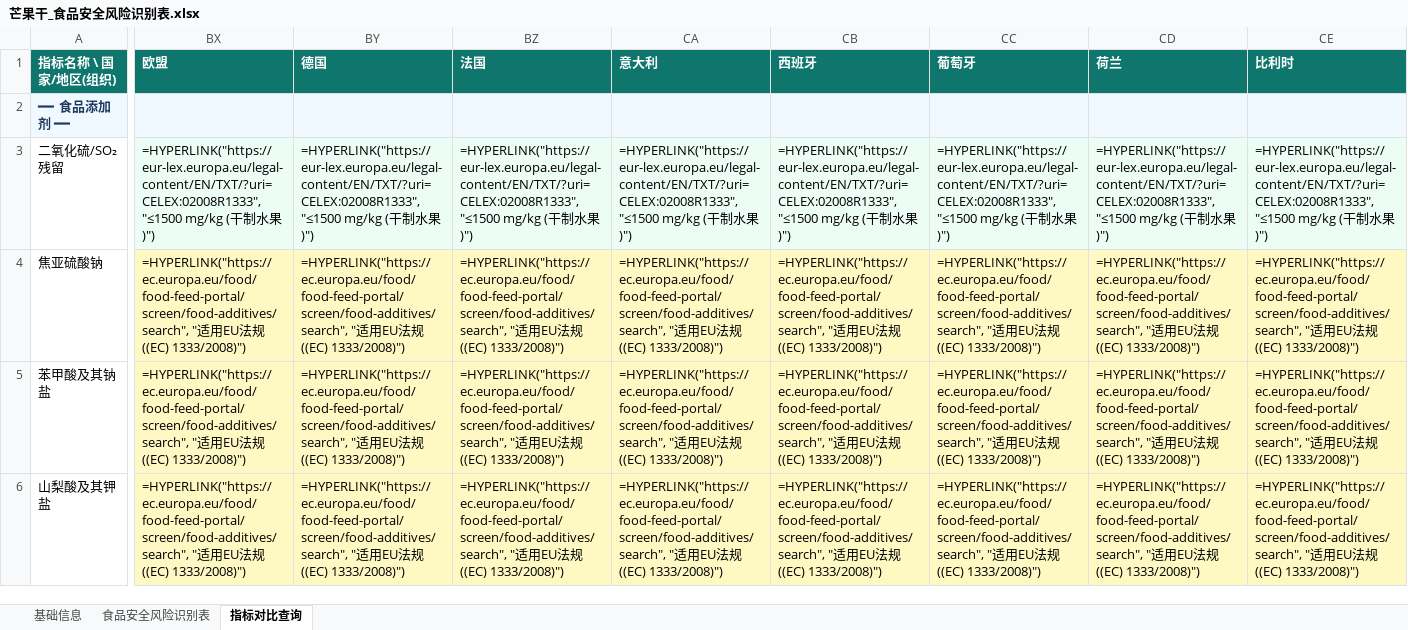
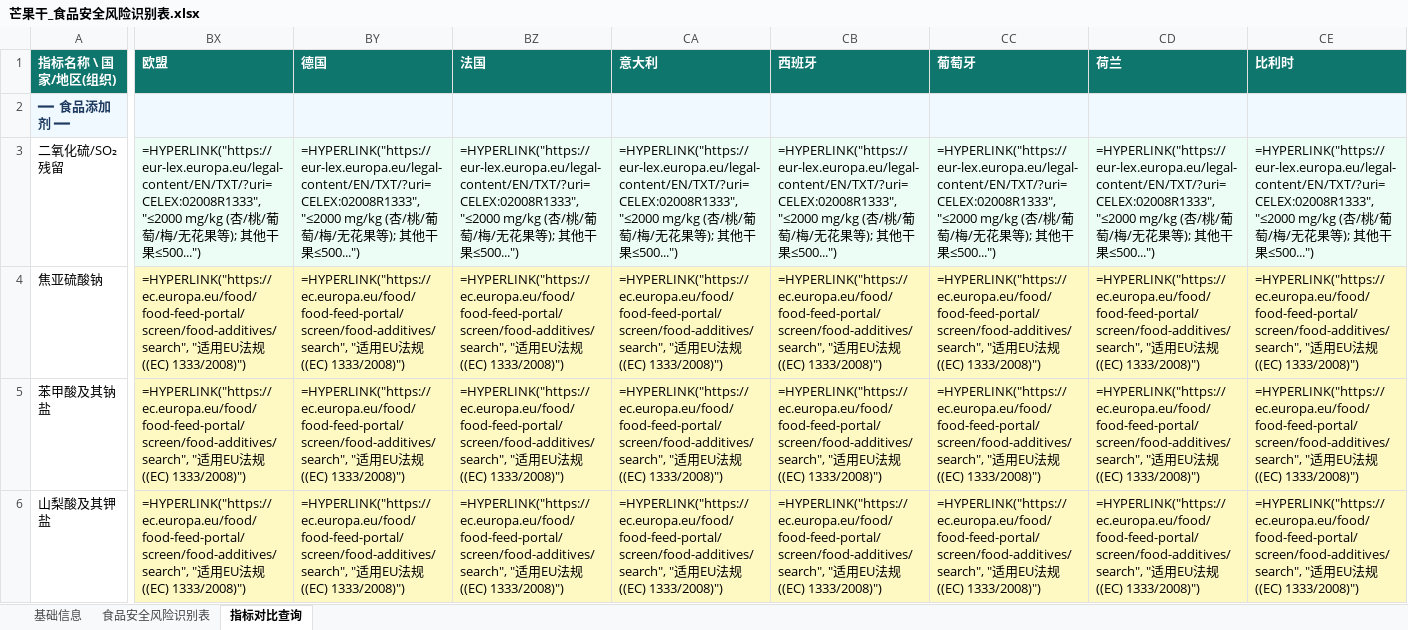
Before and after one commit to planover/foodsafeml, an Excel workbook: examples/芒果干/芒果干_食品安全风险识别表.xlsx, sheet 指标对比查询, drawn as a sheet; only a part is shown, gaps mark what is left out; values as stored, in another font and other column widths than the file's, no borders; formulas without a stored value are shown as written; the diff covers the shown part only; the diff names each change by its address in the sheet, - before the commit and + after, or states it on an @@ line.

```diff
--- a/examples/芒果干/芒果干_食品安全风险识别表.xlsx (sheet 指标对比查询)
+++ b/examples/芒果干/芒果干_食品安全风险识别表.xlsx (sheet 指标对比查询)
-BX3 (欧盟): =HYPERLINK("https://eur-lex.europa.eu/legal-content/EN/TXT/?uri=CELEX:02008R1333", "≤1500 mg/kg (干制水果)")
+BX3 (欧盟): =HYPERLINK("https://eur-lex.europa.eu/legal-content/EN/TXT/?uri=CELEX:02008R1333", "≤2000 mg/kg (杏/桃/葡萄/梅/无花果等); 其他干果≤500...")
-BY3 (德国): =HYPERLINK("https://eur-lex.europa.eu/legal-content/EN/TXT/?uri=CELEX:02008R1333", "≤1500 mg/kg (干制水果)")
+BY3 (德国): =HYPERLINK("https://eur-lex.europa.eu/legal-content/EN/TXT/?uri=CELEX:02008R1333", "≤2000 mg/kg (杏/桃/葡萄/梅/无花果等); 其他干果≤500...")
-BZ3 (法国): =HYPERLINK("https://eur-lex.europa.eu/legal-content/EN/TXT/?uri=CELEX:02008R1333", "≤1500 mg/kg (干制水果)")
+BZ3 (法国): =HYPERLINK("https://eur-lex.europa.eu/legal-content/EN/TXT/?uri=CELEX:02008R1333", "≤2000 mg/kg (杏/桃/葡萄/梅/无花果等); 其他干果≤500...")
-CA3 (意大利): =HYPERLINK("https://eur-lex.europa.eu/legal-content/EN/TXT/?uri=CELEX:02008R1333", "≤1500 mg/kg (干制水果)")
+CA3 (意大利): =HYPERLINK("https://eur-lex.europa.eu/legal-content/EN/TXT/?uri=CELEX:02008R1333", "≤2000 mg/kg (杏/桃/葡萄/梅/无花果等); 其他干果≤500...")
-CB3 (西班牙): =HYPERLINK("https://eur-lex.europa.eu/legal-content/EN/TXT/?uri=CELEX:02008R1333", "≤1500 mg/kg (干制水果)")
+CB3 (西班牙): =HYPERLINK("https://eur-lex.europa.eu/legal-content/EN/TXT/?uri=CELEX:02008R1333", "≤2000 mg/kg (杏/桃/葡萄/梅/无花果等); 其他干果≤500...")
-CC3 (葡萄牙): =HYPERLINK("https://eur-lex.europa.eu/legal-content/EN/TXT/?uri=CELEX:02008R1333", "≤1500 mg/kg (干制水果)")
+CC3 (葡萄牙): =HYPERLINK("https://eur-lex.europa.eu/legal-content/EN/TXT/?uri=CELEX:02008R1333", "≤2000 mg/kg (杏/桃/葡萄/梅/无花果等); 其他干果≤500...")
-CD3 (荷兰): =HYPERLINK("https://eur-lex.europa.eu/legal-content/EN/TXT/?uri=CELEX:02008R1333", "≤1500 mg/kg (干制水果)")
+CD3 (荷兰): =HYPERLINK("https://eur-lex.europa.eu/legal-content/EN/TXT/?uri=CELEX:02008R1333", "≤2000 mg/kg (杏/桃/葡萄/梅/无花果等); 其他干果≤500...")
-CE3 (比利时): =HYPERLINK("https://eur-lex.europa.eu/legal-content/EN/TXT/?uri=CELEX:02008R1333", "≤1500 mg/kg (干制水果)")
+CE3 (比利时): =HYPERLINK("https://eur-lex.europa.eu/legal-content/EN/TXT/?uri=CELEX:02008R1333", "≤2000 mg/kg (杏/桃/葡萄/梅/无花果等); 其他干果≤500...")
```
Also changed, not shown: 1 added row, 342 edited cells and cell formats elsewhere in this sheet, sheet 食品安全风险识别表, 5 other files.
